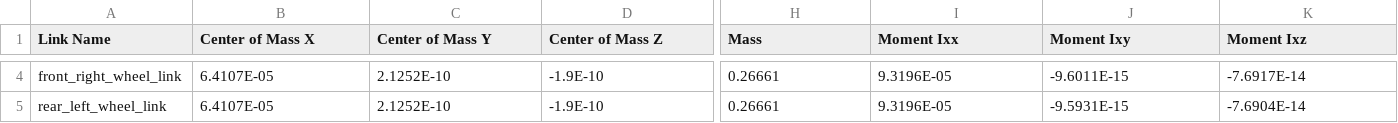
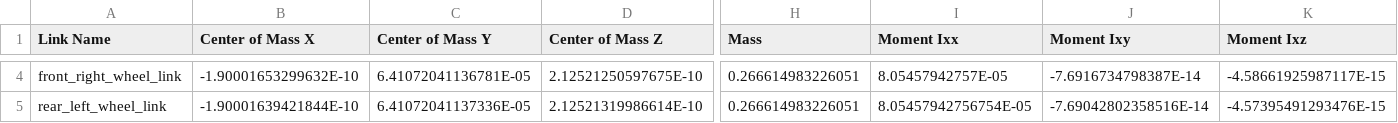
Before and after one commit to wooepeke/Mirte-Master-Simulation, a CSV file: src/mirte-ros-packages-mirte-master/mirte_description/urdf/mirte_description.csv, drawn as a sheet; only a part is shown, gaps mark what is left out; the diff covers the shown part only; the diff names each change by its address in the sheet, - before the commit and + after, or states it on an @@ line.

```diff
--- a/src/mirte-ros-packages-mirte-master/mirte_description/urdf/mirte_description.csv
+++ b/src/mirte-ros-packages-mirte-master/mirte_description/urdf/mirte_description.csv
-B4 (Center of Mass X): 6.4107E-05
+B4 (Center of Mass X): -1.90001653299632E-10
-C4 (Center of Mass Y): 2.1252E-10
+C4 (Center of Mass Y): 6.41072041136781E-05
-D4 (Center of Mass Z): -1.9E-10
+D4 (Center of Mass Z): 2.12521250597675E-10
-H4:H5 (Mass): 0.26661
+H4:H5 (Mass): 0.266614983226051
-I4 (Moment Ixx): 9.3196E-05
+I4 (Moment Ixx): 8.05457942757E-05
-J4 (Moment Ixy): -9.6011E-15
+J4 (Moment Ixy): -7.6916734798387E-14
-K4 (Moment Ixz): -7.6917E-14
+K4 (Moment Ixz): -4.58661925987117E-15
-B5 (Center of Mass X): 6.4107E-05
+B5 (Center of Mass X): -1.90001639421844E-10
-C5 (Center of Mass Y): 2.1252E-10
+C5 (Center of Mass Y): 6.41072041137336E-05
-D5 (Center of Mass Z): -1.9E-10
+D5 (Center of Mass Z): 2.12521319986614E-10
-I5 (Moment Ixx): 9.3196E-05
+I5 (Moment Ixx): 8.05457942756754E-05
-J5 (Moment Ixy): -9.5931E-15
+J5 (Moment Ixy): -7.69042802358516E-14
-K5 (Moment Ixz): -7.6904E-14
+K5 (Moment Ixz): -4.57395491293476E-15
```
Also changed, not shown: 137 edited cells elsewhere in this file, 16 other files.
